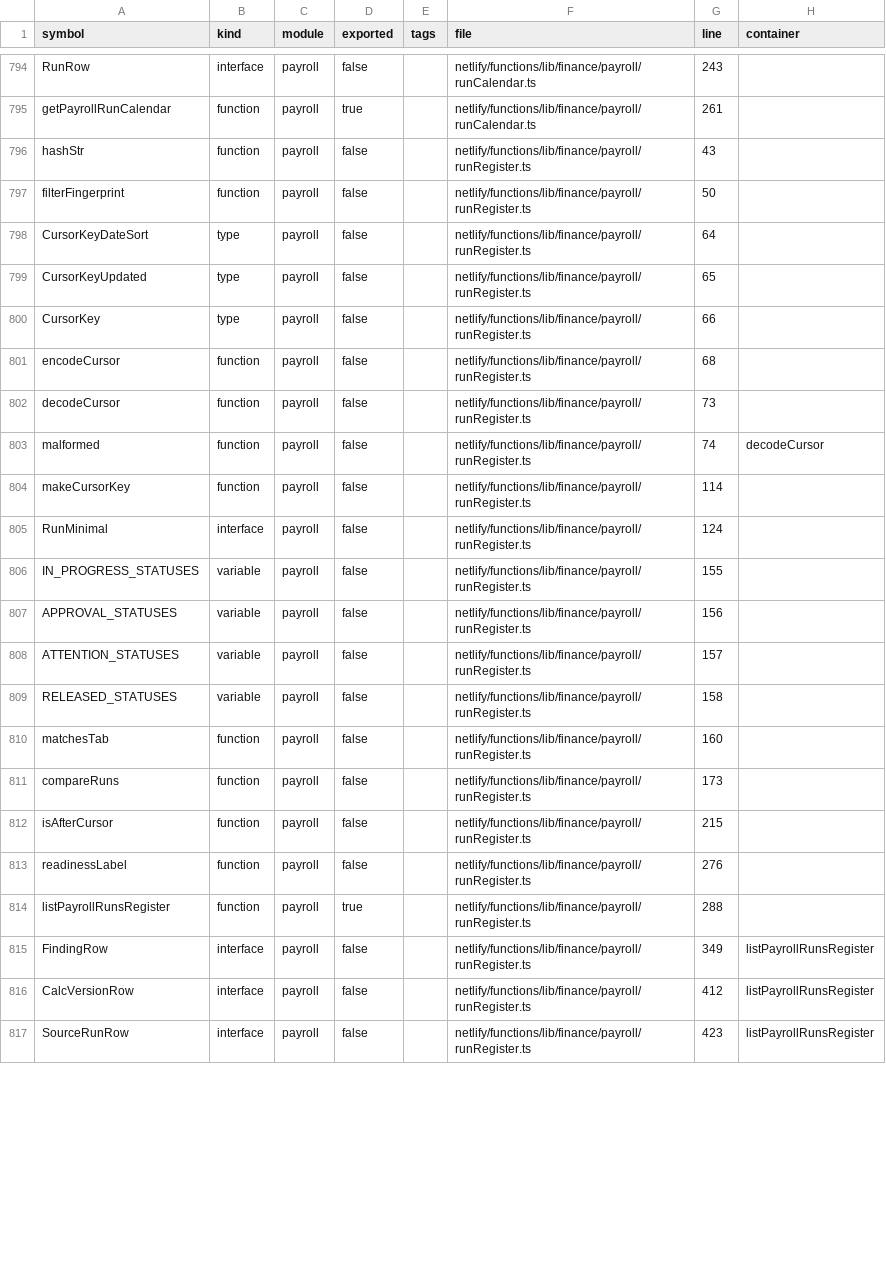
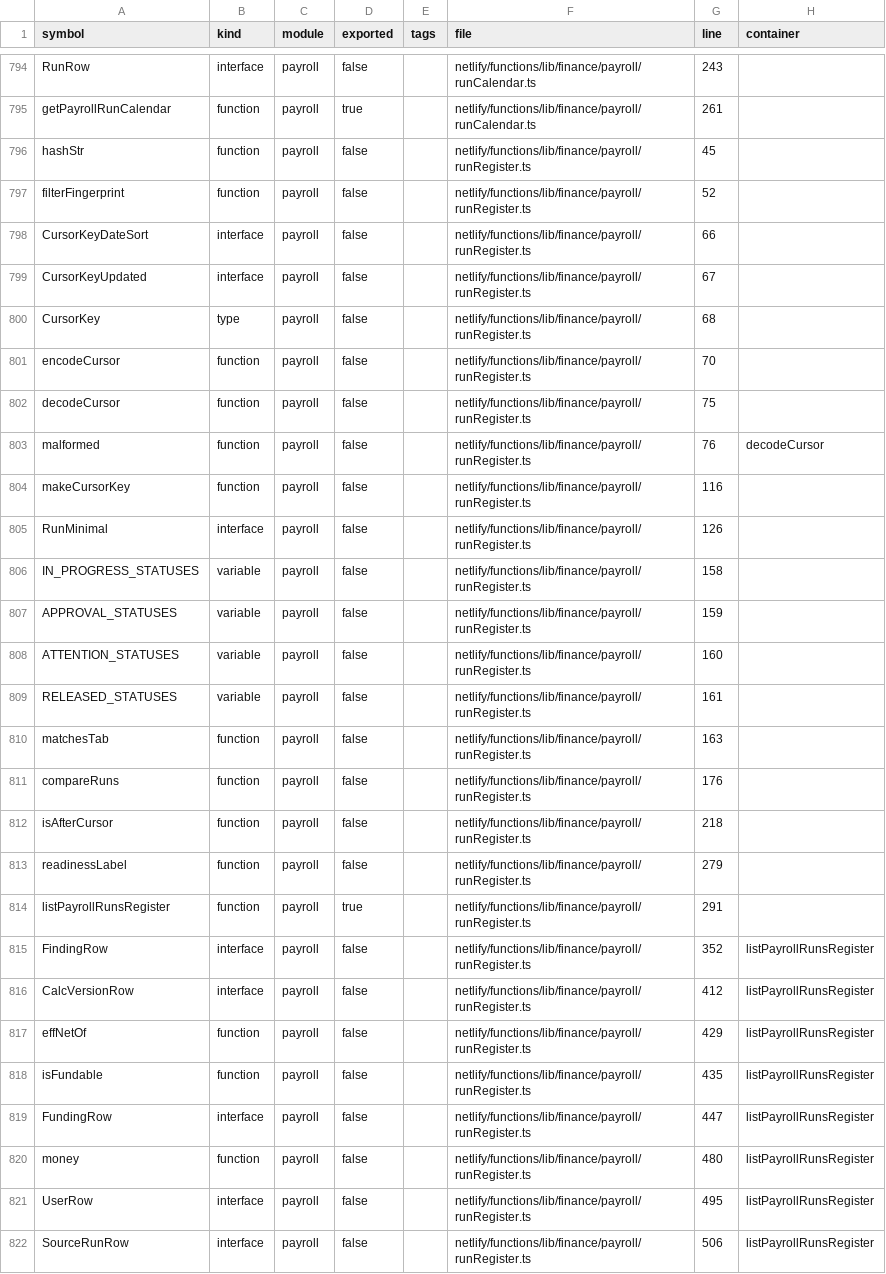
Before and after one commit to storesmarthaven-source/Siommac, a TSV file: docs/generated/SYMBOL_INDEX.tsv, drawn as a sheet; only a part is shown, gaps mark what is left out; the diff covers the shown part only.

```diff
--- a/docs/generated/SYMBOL_INDEX.tsv
+++ b/docs/generated/SYMBOL_INDEX.tsv
@@ -795,23 +795,28 @@ RunRow	interface	payroll	false		netlify/functions/lib/finance/payroll/runCalenda
 getPayrollRunCalendar	function	payroll	true		netlify/functions/lib/finance/payroll/runCalendar.ts	261	
-hashStr	function	payroll	false		netlify/functions/lib/finance/payroll/runRegister.ts	43	
-filterFingerprint	function	payroll	false		netlify/functions/lib/finance/payroll/runRegister.ts	50	
-CursorKeyDateSort	type	payroll	false		netlify/functions/lib/finance/payroll/runRegister.ts	64	
-CursorKeyUpdated	type	payroll	false		netlify/functions/lib/finance/payroll/runRegister.ts	65	
-CursorKey	type	payroll	false		netlify/functions/lib/finance/payroll/runRegister.ts	66	
-encodeCursor	function	payroll	false		netlify/functions/lib/finance/payroll/runRegister.ts	68	
-decodeCursor	function	payroll	false		netlify/functions/lib/finance/payroll/runRegister.ts	73	
-malformed	function	payroll	false		netlify/functions/lib/finance/payroll/runRegister.ts	74	decodeCursor
-makeCursorKey	function	payroll	false		netlify/functions/lib/finance/payroll/runRegister.ts	114	
-RunMinimal	interface	payroll	false		netlify/functions/lib/finance/payroll/runRegister.ts	124	
-IN_PROGRESS_STATUSES	variable	payroll	false		netlify/functions/lib/finance/payroll/runRegister.ts	155	
-APPROVAL_STATUSES	variable	payroll	false		netlify/functions/lib/finance/payroll/runRegister.ts	156	
-ATTENTION_STATUSES	variable	payroll	false		netlify/functions/lib/finance/payroll/runRegister.ts	157	
-RELEASED_STATUSES	variable	payroll	false		netlify/functions/lib/finance/payroll/runRegister.ts	158	
-matchesTab	function	payroll	false		netlify/functions/lib/finance/payroll/runRegister.ts	160	
-compareRuns	function	payroll	false		netlify/functions/lib/finance/payroll/runRegister.ts	173	
-isAfterCursor	function	payroll	false		netlify/functions/lib/finance/payroll/runRegister.ts	215	
-readinessLabel	function	payroll	false		netlify/functions/lib/finance/payroll/runRegister.ts	276	
-listPayrollRunsRegister	function	payroll	true		netlify/functions/lib/finance/payroll/runRegister.ts	288	
-FindingRow	interface	payroll	false		netlify/functions/lib/finance/payroll/runRegister.ts	349	listPayrollRunsRegister
+hashStr	function	payroll	false		netlify/functions/lib/finance/payroll/runRegister.ts	45	
+filterFingerprint	function	payroll	false		netlify/functions/lib/finance/payroll/runRegister.ts	52	
+CursorKeyDateSort	interface	payroll	false		netlify/functions/lib/finance/payroll/runRegister.ts	66	
+CursorKeyUpdated	interface	payroll	false		netlify/functions/lib/finance/payroll/runRegister.ts	67	
+CursorKey	type	payroll	false		netlify/functions/lib/finance/payroll/runRegister.ts	68	
+encodeCursor	function	payroll	false		netlify/functions/lib/finance/payroll/runRegister.ts	70	
+decodeCursor	function	payroll	false		netlify/functions/lib/finance/payroll/runRegister.ts	75	
+malformed	function	payroll	false		netlify/functions/lib/finance/payroll/runRegister.ts	76	decodeCursor
+makeCursorKey	function	payroll	false		netlify/functions/lib/finance/payroll/runRegister.ts	116	
+RunMinimal	interface	payroll	false		netlify/functions/lib/finance/payroll/runRegister.ts	126	
+IN_PROGRESS_STATUSES	variable	payroll	false		netlify/functions/lib/finance/payroll/runRegister.ts	158	
+APPROVAL_STATUSES	variable	payroll	false		netlify/functions/lib/finance/payroll/runRegister.ts	159	
+ATTENTION_STATUSES	variable	payroll	false		netlify/functions/lib/finance/payroll/runRegister.ts	160	
+RELEASED_STATUSES	variable	payroll	false		netlify/functions/lib/finance/payroll/runRegister.ts	161	
+matchesTab	function	payroll	false		netlify/functions/lib/finance/payroll/runRegister.ts	163	
+compareRuns	function	payroll	false		netlify/functions/lib/finance/payroll/runRegister.ts	176	
+isAfterCursor	function	payroll	false		netlify/functions/lib/finance/payroll/runRegister.ts	218	
+readinessLabel	function	payroll	false		netlify/functions/lib/finance/payroll/runRegister.ts	279	
+listPayrollRunsRegister	function	payroll	true		netlify/functions/lib/finance/payroll/runRegister.ts	291	
+FindingRow	interface	payroll	false		netlify/functions/lib/finance/payroll/runRegister.ts	352	listPayrollRunsRegister
 CalcVersionRow	interface	payroll	false		netlify/functions/lib/finance/payroll/runRegister.ts	412	listPayrollRunsRegister
-SourceRunRow	interface	payroll	false		netlify/functions/lib/finance/payroll/runRegister.ts	423	listPayrollRunsRegister
+effNetOf	function	payroll	false		netlify/functions/lib/finance/payroll/runRegister.ts	429	listPayrollRunsRegister
+isFundable	function	payroll	false		netlify/functions/lib/finance/payroll/runRegister.ts	435	listPayrollRunsRegister
+FundingRow	interface	payroll	false		netlify/functions/lib/finance/payroll/runRegister.ts	447	listPayrollRunsRegister
+money	function	payroll	false		netlify/functions/lib/finance/payroll/runRegister.ts	480	listPayrollRunsRegister
+UserRow	interface	payroll	false		netlify/functions/lib/finance/payroll/runRegister.ts	495	listPayrollRunsRegister
+SourceRunRow	interface	payroll	false		netlify/functions/lib/finance/payroll/runRegister.ts	506	listPayrollRunsRegister
```
Also changed, not shown: 11 added rows and 38 edited cells elsewhere in this file, 13 other files.
